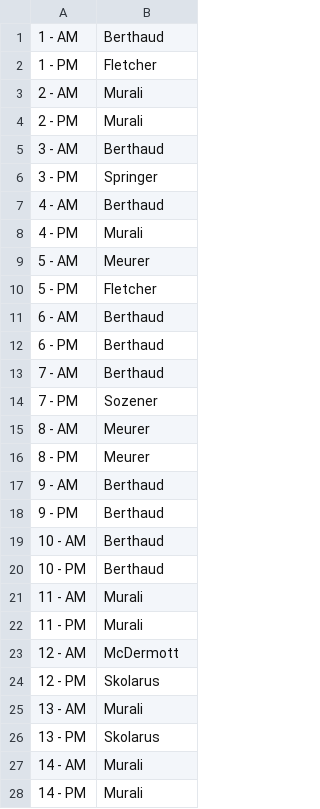
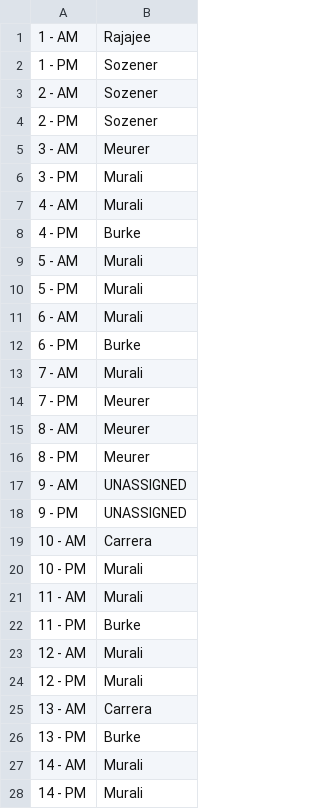
Before and after one commit to jburke5/strokeSchedule, a CSV file: finalSchedulets.csv, drawn as a sheet; only a part is shown; the diff covers the shown part only.

```diff
--- a/finalSchedulets.csv
+++ b/finalSchedulets.csv
@@ -1,27 +1,27 @@
-1 - AM,Berthaud
-1 - PM,Fletcher
-2 - AM,Murali
-2 - PM,Murali
-3 - AM,Berthaud
-3 - PM,Springer
-4 - AM,Berthaud
-4 - PM,Murali
-5 - AM,Meurer
-5 - PM,Fletcher
-6 - AM,Berthaud
-6 - PM,Berthaud
-7 - AM,Berthaud
-7 - PM,Sozener
+1 - AM,Rajajee
+1 - PM,Sozener
+2 - AM,Sozener
+2 - PM,Sozener
+3 - AM,Meurer
+3 - PM,Murali
+4 - AM,Murali
+4 - PM,Burke
+5 - AM,Murali
+5 - PM,Murali
+6 - AM,Murali
+6 - PM,Burke
+7 - AM,Murali
+7 - PM,Meurer
 8 - AM,Meurer
 8 - PM,Meurer
-9 - AM,Berthaud
-9 - PM,Berthaud
-10 - AM,Berthaud
-10 - PM,Berthaud
+9 - AM,UNASSIGNED
+9 - PM,UNASSIGNED
+10 - AM,Carrera
+10 - PM,Murali
 11 - AM,Murali
-11 - PM,Murali
-12 - AM,McDermott
-12 - PM,Skolarus
-13 - AM,Murali
-13 - PM,Skolarus
+11 - PM,Burke
+12 - AM,Murali
+12 - PM,Murali
+13 - AM,Carrera
+13 - PM,Burke
 14 - AM,Murali
```
Also changed, not shown: 29 edited cells elsewhere in this file, 7 other files.
